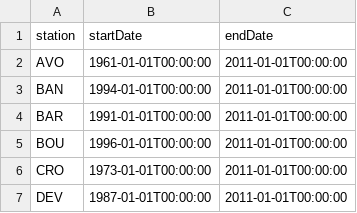
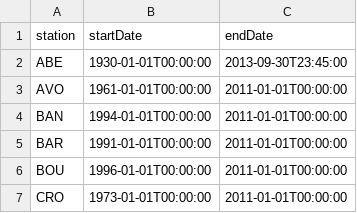
Before and after one commit to pwcazenave/data-processing, a CSV file: NTSLF/shelf_stations_time.csv, drawn as a sheet; only a part is shown; the shorter side is filled out with more unchanged rows; the diff names each change by its address in the sheet, - before the commit and + after, or states it on an @@ line.

Commit message:
Update the position and time lists to include the new data.

```diff
--- a/NTSLF/shelf_stations_time.csv
+++ b/NTSLF/shelf_stations_time.csv
+row 2: ABE | 1930-01-01T00:00:00 | 2013-09-30T23:45:00
```
Also changed, not shown: NTSLF/shelf_stations.csv, NTSLF/shelf_stations_sql.csv, 1 other file.
